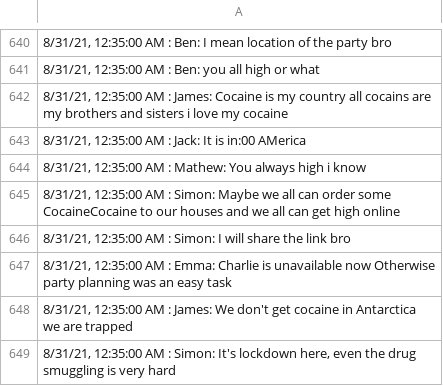
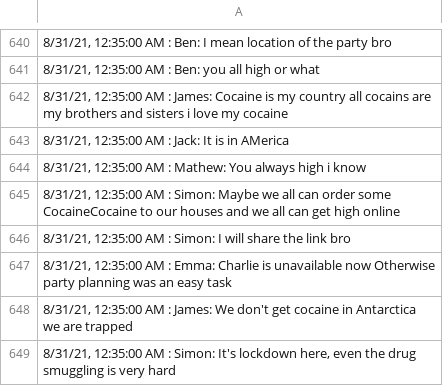
Before and after one commit to ammu-mathew/Final-project, a CSV file: dataset.csv, drawn as a sheet; only a part is shown, gaps mark what is left out.

Commit message:
Update dataset.csv

```diff
--- a/dataset.csv
+++ b/dataset.csv
@@ -642,3 +642,3 @@
 "8/31/21, 12:35:00 AM : James: Cocaine is my country all cocains are my brothers and sisters i love my cocaine"
-"8/31/21, 12:35:00 AM : Jack: It is in:00 AMerica"
+"8/31/21, 12:35:00 AM : Jack: It is in AMerica"
 "8/31/21, 12:35:00 AM : Mathew: You  always high i know"
```
